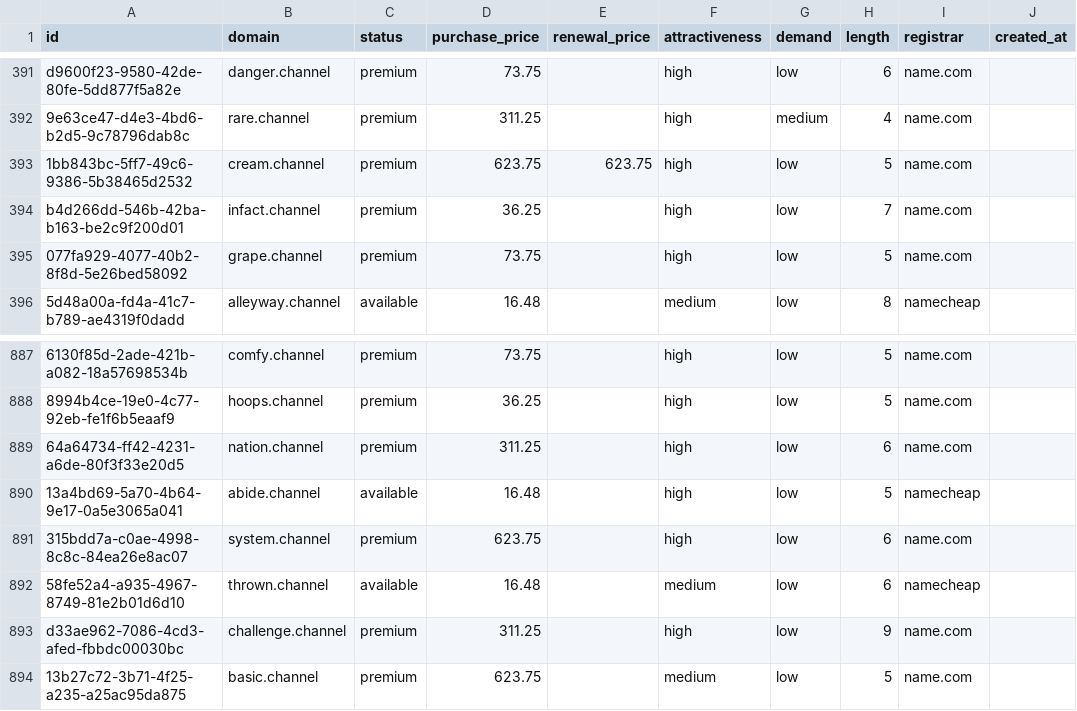
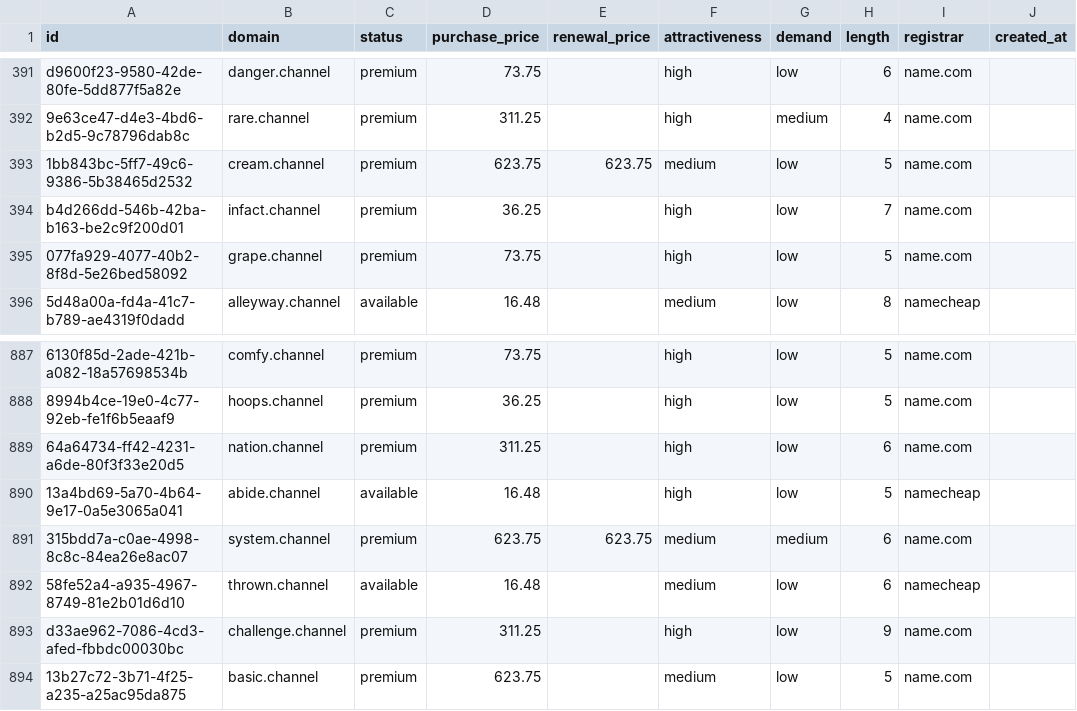
Before and after one commit to UniqueDomains/channel-oneword-domains, a CSV file: channel.csv, drawn as a sheet; only a part is shown, gaps mark what is left out; the diff names each change by its address in the sheet, - before the commit and + after, or states it on an @@ line.

Commit message:
Domains update

```diff
--- a/channel.csv
+++ b/channel.csv
-F393 (attractiveness): high
+F393 (attractiveness): medium
-E891 (renewal_price): (empty)
+E891 (renewal_price): 623.75
-F891 (attractiveness): high
+F891 (attractiveness): medium
-G891 (demand): low
+G891 (demand): medium
```
Also changed, not shown: 4 other files.
